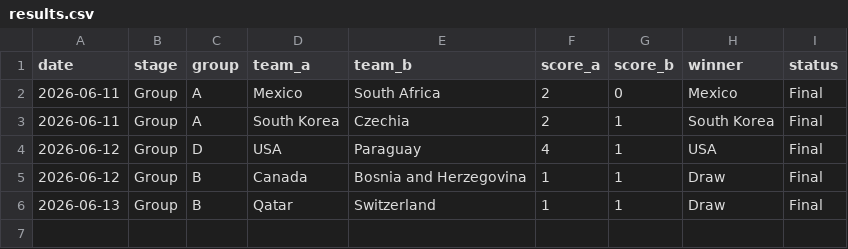
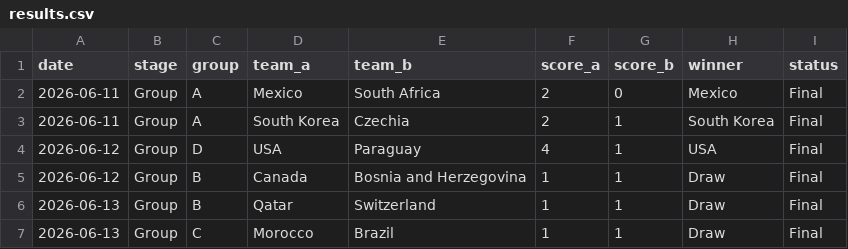
Before and after one commit to basillatif/world-cup-ai-simulator, a CSV file: data/sample/results.csv, drawn as a sheet; the diff names each change by its address in the sheet, - before the commit and + after, or states it on an @@ line.

```diff
--- a/data/sample/results.csv
+++ b/data/sample/results.csv
+row 7: 2026-06-13 | Group | C | Morocco | Brazil | 1 | 1 | Draw | Final
```
